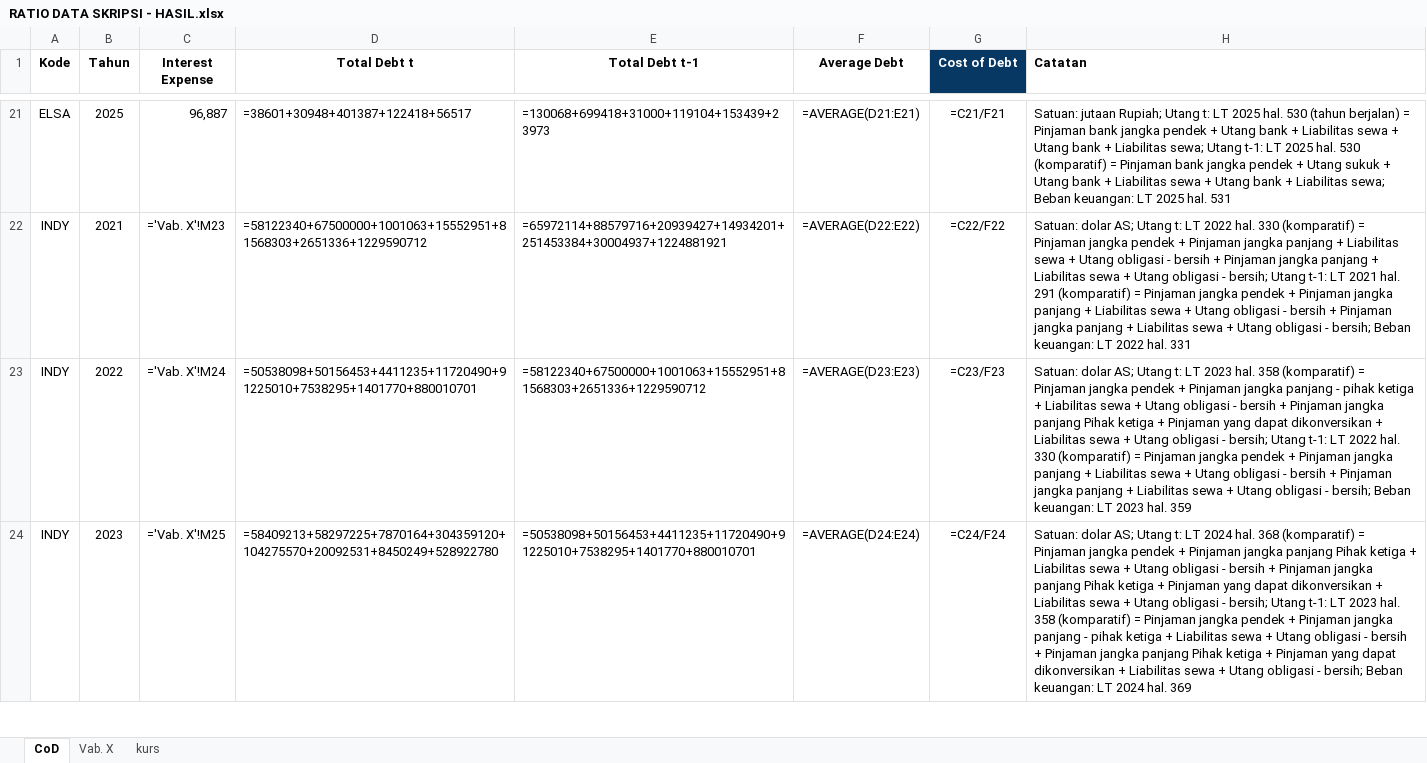
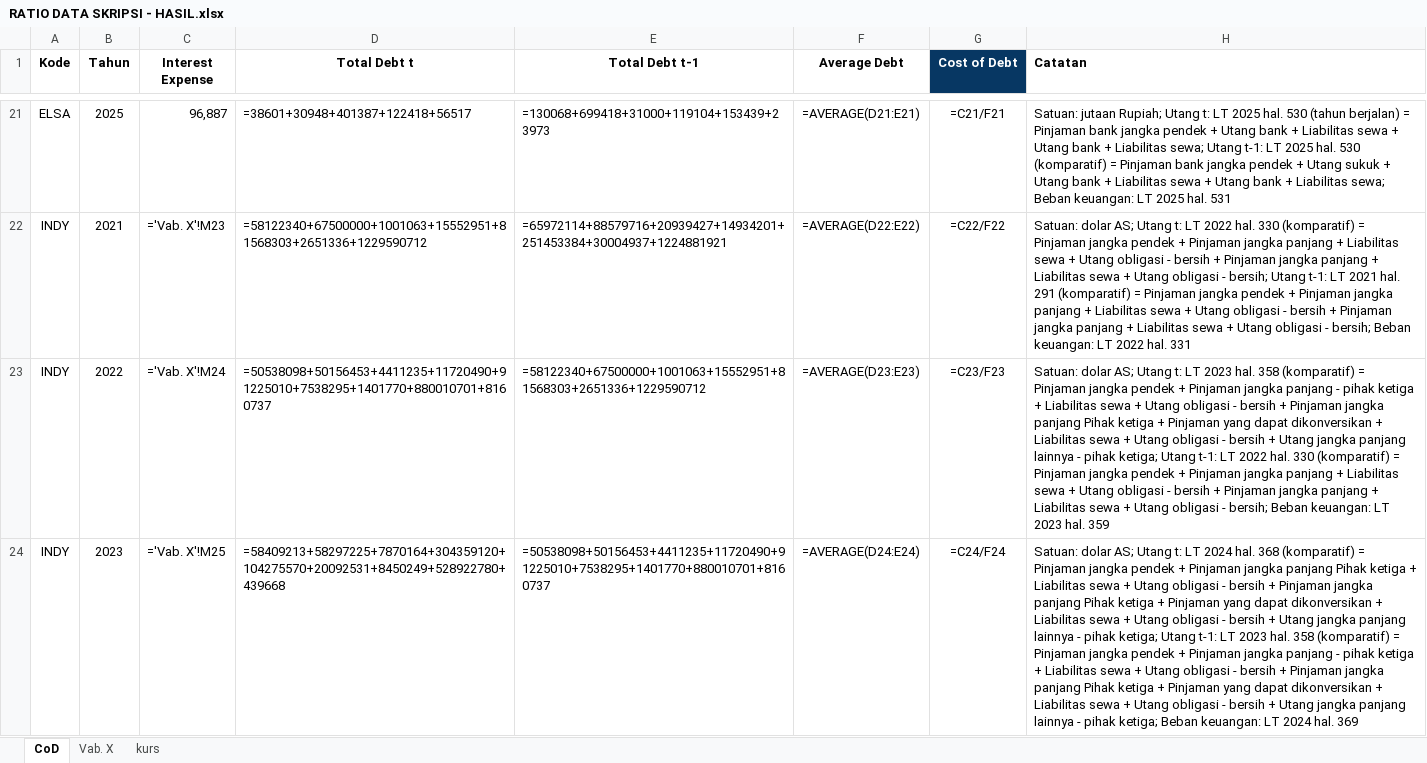
Before and after one commit to MikaelSilvano/ESG, an Excel workbook: hasil/RATIO DATA SKRIPSI - HASIL.xlsx, sheet CoD, drawn as a sheet; only a part is shown, gaps mark what is left out; values as stored, in another font and other column widths than the file's, no borders; formulas without a stored value are shown as written; the diff covers the shown part only; the diff names each change by its address in the sheet, - before the commit and + after, or states it on an @@ line.

```diff
--- a/hasil/RATIO DATA SKRIPSI - HASIL.xlsx (sheet CoD)
+++ b/hasil/RATIO DATA SKRIPSI - HASIL.xlsx (sheet CoD)
-D23 (Total Debt t): =50538098+50156453+4411235+11720490+91225010+7538295+1401770+880010701
+D23 (Total Debt t): =50538098+50156453+4411235+11720490+91225010+7538295+1401770+880010701+8160737
-H23 (Catatan): …obligasi - bersih; Utang t-1:…
+H23 (Catatan): …obligasi - bersih + Utang jangka panjang lainnya - pihak ketiga; Utang t-1:…
-D24 (Total Debt t): =58409213+58297225+7870164+304359120+104275570+20092531+8450249+528922780
+D24 (Total Debt t): =58409213+58297225+7870164+304359120+104275570+20092531+8450249+528922780+439668
-E24 (Total Debt t-1): =50538098+50156453+4411235+11720490+91225010+7538295+1401770+880010701
+E24 (Total Debt t-1): =50538098+50156453+4411235+11720490+91225010+7538295+1401770+880010701+8160737
-H24 (Catatan): …obligasi - bersih; Utang t-1: LT 2023 hal. 358 (komparatif) = Pinjaman jangka pendek + Pinjaman jangka panjang - pihak ketiga + Liabilitas sewa + Utang obligasi - bersih + Pinjaman jangka panjang Pihak ketiga + Pinjaman yang dapat dikonversikan + Liabilitas sewa + Utang obligasi - bersih; Beban keuangan:…
+H24 (Catatan): …obligasi - bersih + Utang jangka panjang lainnya - pihak ketiga; Utang t-1: LT 2023 hal. 358 (komparatif) = Pinjaman jangka pendek + Pinjaman jangka panjang - pihak ketiga + Liabilitas sewa + Utang obligasi - bersih + Pinjaman jangka panjang Pihak ketiga + Pinjaman yang dapat dikonversikan + Liabilitas sewa + Utang obligasi - bersih + Utang jangka panjang lainnya - pihak ketiga; Beban keuangan:…
```
Also changed, not shown: 45 added rows and 14 edited cells elsewhere in this sheet, sheet Vab. X, hasil/BUKTI RASIO - RATIO DATA SKRIPSI.xlsx, hasil/DATA SKRIPSI - HASIL.xlsx, 18 other files.
